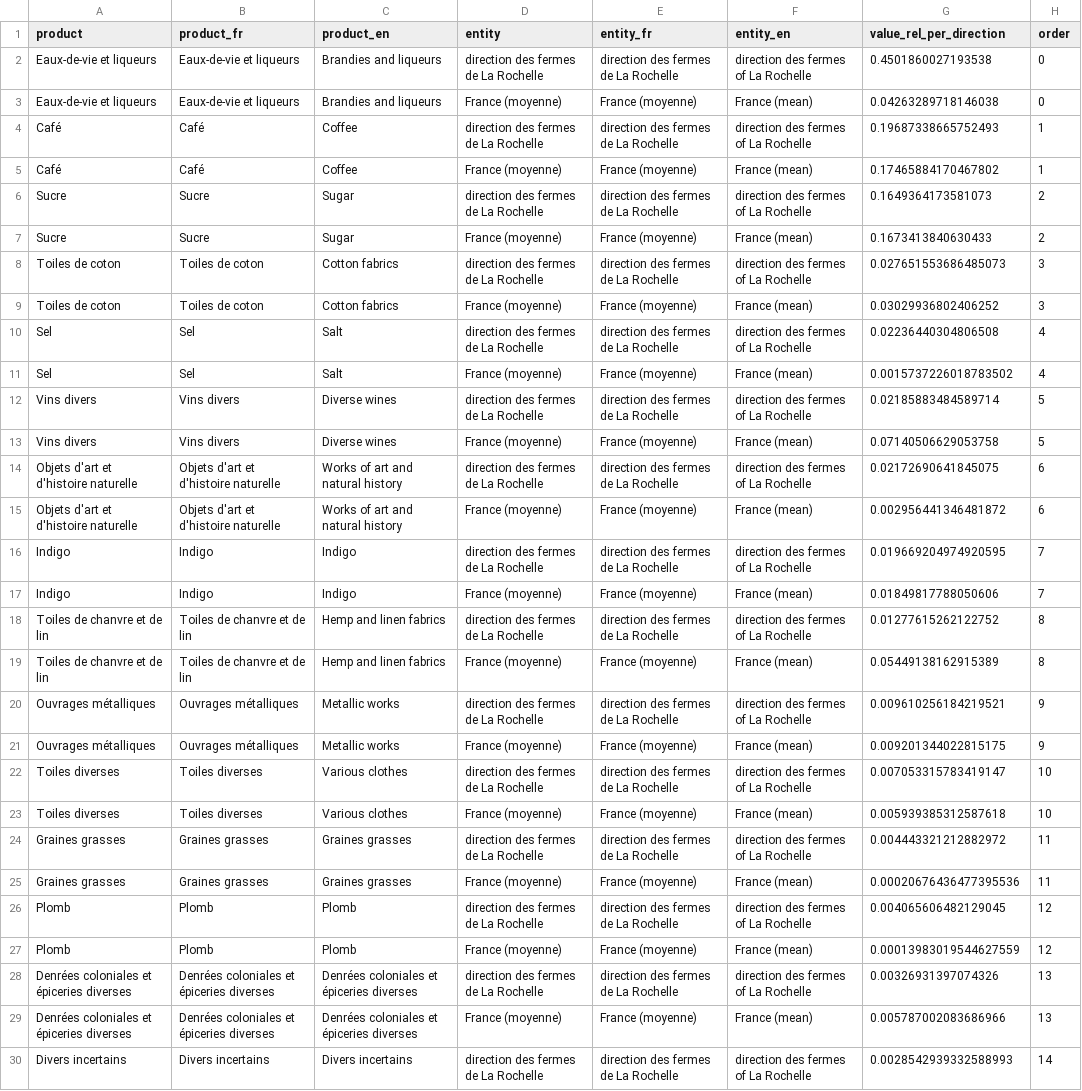
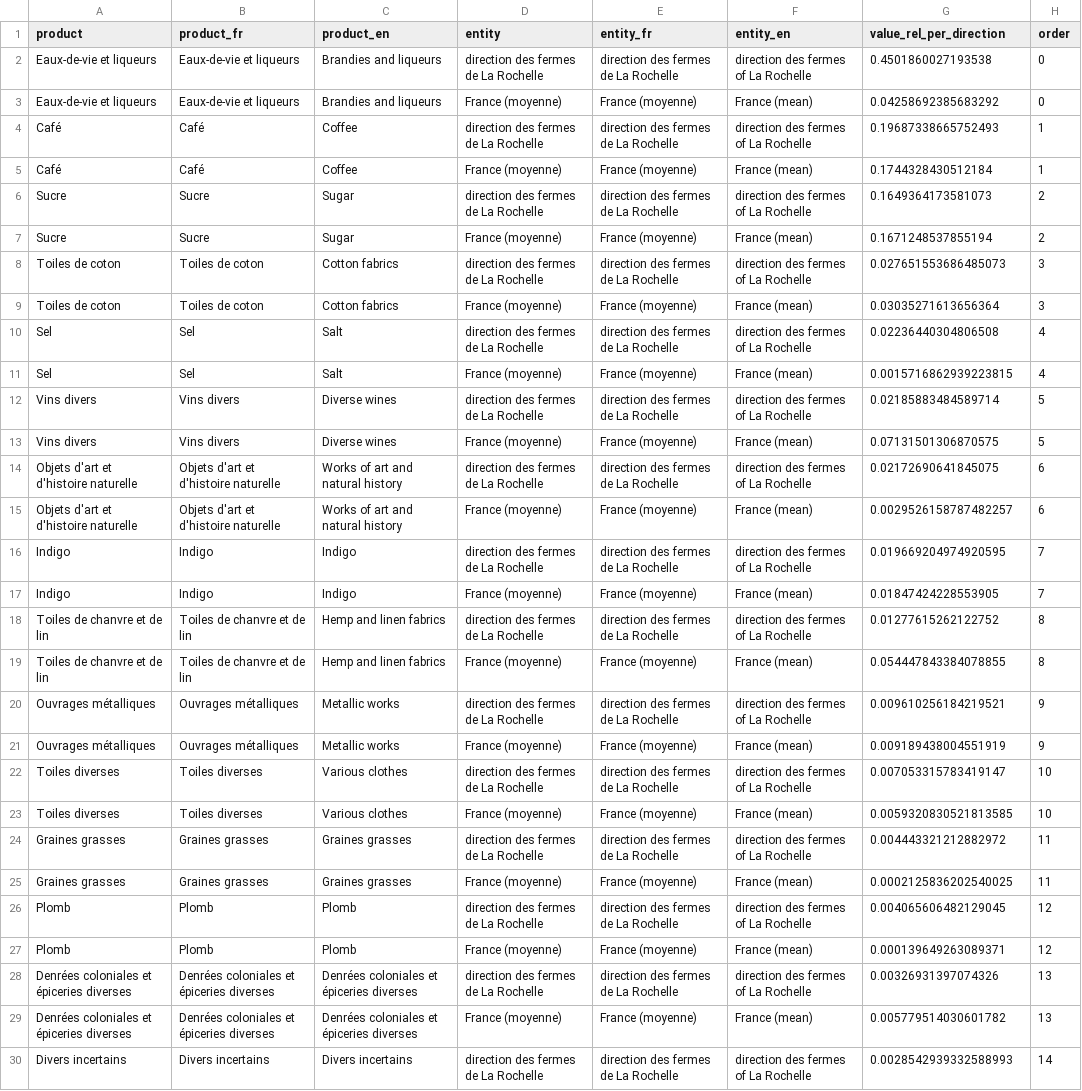
Before and after one commit to medialab/portic-storymaps-2021, a CSV file: public/data/comparison_products_exports_part_la_rochelle/comparison_products_exports_part_la_rochelle.csv, drawn as a sheet; only a part is shown; the diff covers the shown part only; the diff names each change by its address in the sheet, - before the commit and + after, or states it on an @@ line.

```diff
--- a/public/data/comparison_products_exports_part_la_rochelle/comparison_products_exports_part_la_rochelle.csv
+++ b/public/data/comparison_products_exports_part_la_rochelle/comparison_products_exports_part_la_rochelle.csv
-G3 (value_rel_per_direction): 0.04263289718146038
+G3 (value_rel_per_direction): 0.04258692385683292
-G5 (value_rel_per_direction): 0.17465884170467802
+G5 (value_rel_per_direction): 0.1744328430512184
-G7 (value_rel_per_direction): 0.1673413840630433
+G7 (value_rel_per_direction): 0.1671248537855194
-G9 (value_rel_per_direction): 0.03029936802406252
+G9 (value_rel_per_direction): 0.03035271613656364
-G11 (value_rel_per_direction): 0.0015737226018783502
+G11 (value_rel_per_direction): 0.0015716862939223815
-G13 (value_rel_per_direction): 0.07140506629053758
+G13 (value_rel_per_direction): 0.07131501306870575
-G15 (value_rel_per_direction): 0.002956441346481872
+G15 (value_rel_per_direction): 0.0029526158787482257
-G17 (value_rel_per_direction): 0.01849817788050606
+G17 (value_rel_per_direction): 0.01847424228553905
-G19 (value_rel_per_direction): 0.05449138162915389
+G19 (value_rel_per_direction): 0.054447843384078855
-G21 (value_rel_per_direction): 0.009201344022815175
+G21 (value_rel_per_direction): 0.009189438004551919
-G23 (value_rel_per_direction): 0.005939385312587618
+G23 (value_rel_per_direction): 0.0059320830521813585
-G25 (value_rel_per_direction): 0.00020676436477395536
+G25 (value_rel_per_direction): 0.0002125836202540025
-G27 (value_rel_per_direction): 0.00013983019544627559
+G27 (value_rel_per_direction): 0.000139649263089371
-G29 (value_rel_per_direction): 0.005787002083686966
+G29 (value_rel_per_direction): 0.005779514030601782
```
Also changed, not shown: 2 added rows and 137 edited cells elsewhere in this file, public/data/hierarchie_ports_dattache_des_navires_partant_de_la_region/hierarchie_ports_dattache_des_navires_partant_de_la_region.csv, public/data/origines_bateaux_etrangers_partant_de_la_region/origines_bateaux_etrangers_partant_de_la_region.csv, 24 other files.
